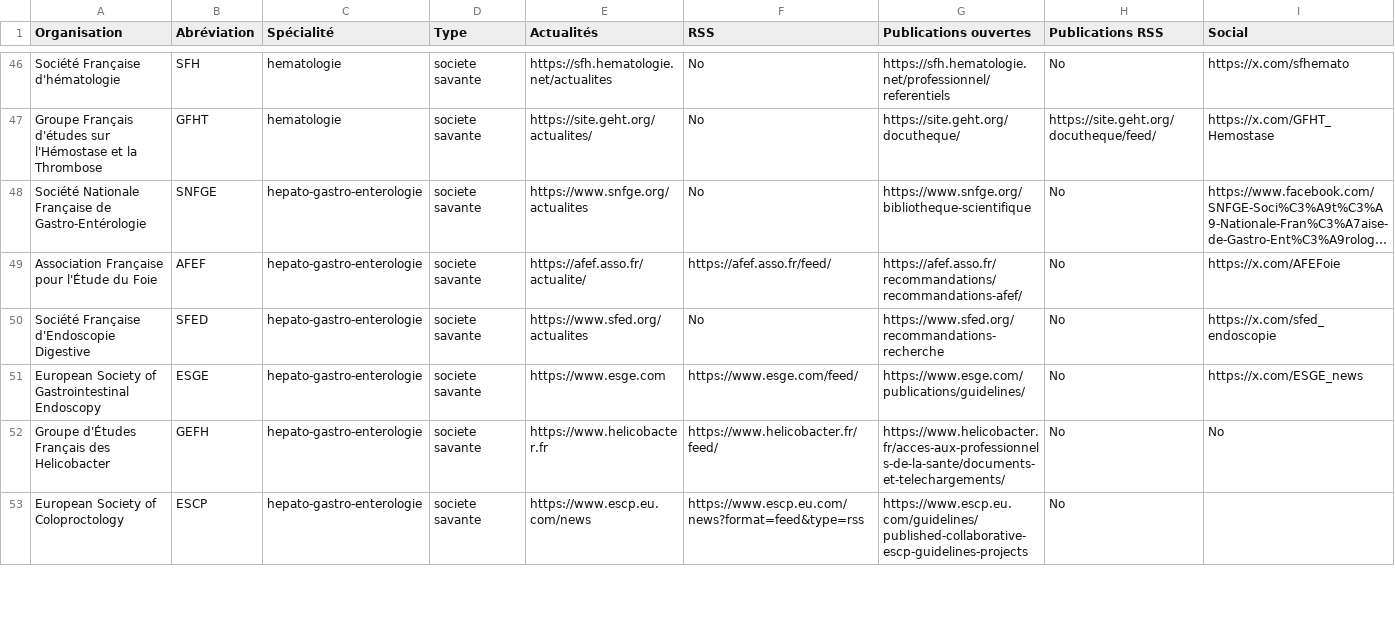
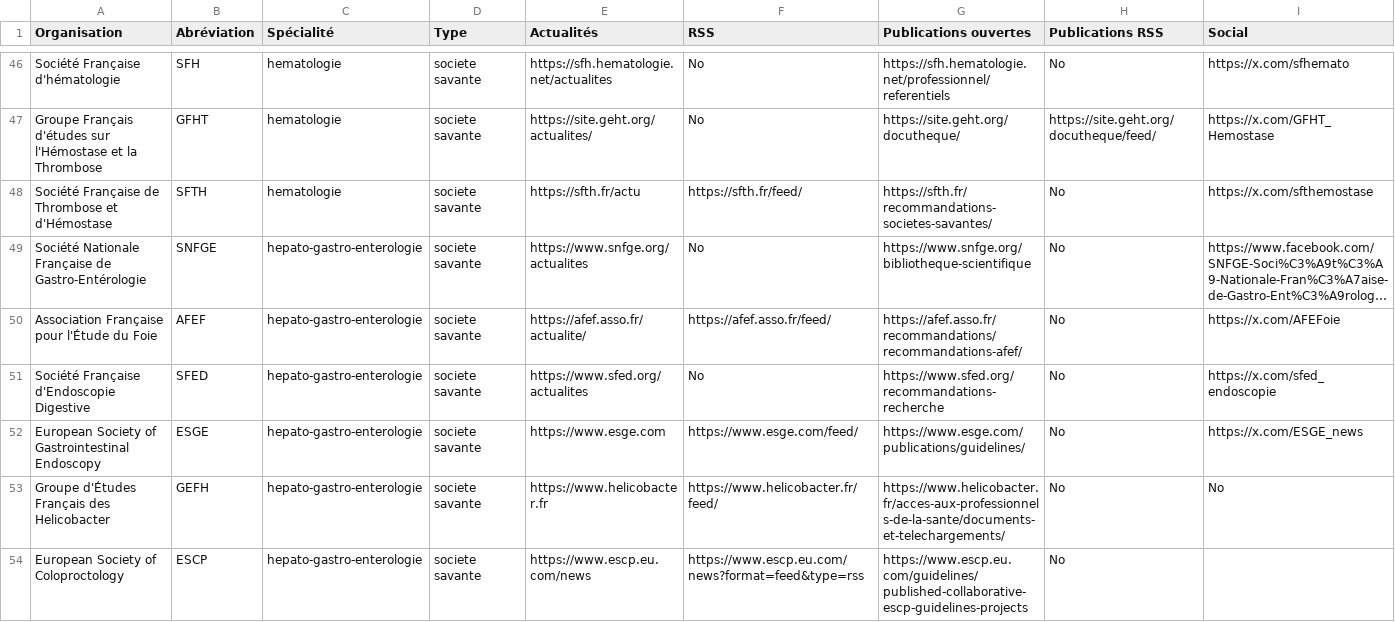
Before and after one commit to djibe/recommandations-medicales, a CSV file: assets/data/societes-savantes.csv, drawn as a sheet; only a part is shown, gaps mark what is left out; long unchanged cells end in …; the diff names each change by its address in the sheet, - before the commit and + after, or states it on an @@ line.

```diff
--- a/assets/data/societes-savantes.csv
+++ b/assets/data/societes-savantes.csv
+row 48: Société Française de Thrombose et d'Hémostase | SFTH | hematologie | societe savante | https://sfth.fr/actu | https://sfth.fr/feed/ | https://sfth.fr/recommandations-societes-savantes/ | No | https://x.com/sfthemostase
```
Also changed, not shown: 1 other file.
